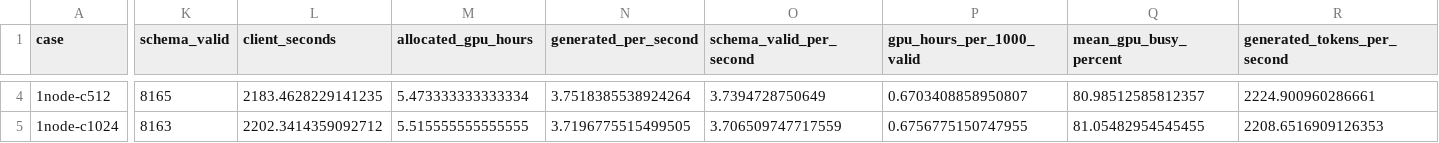
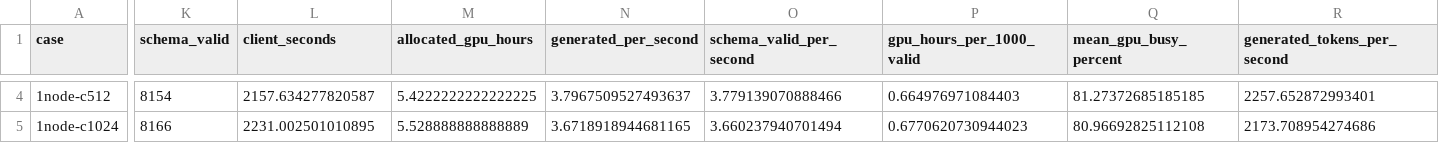
Before and after one commit to NVIDIA-NeMo/DataDesigner, a CSV file: fern/assets/structured-outputs-at-scale/nemotron-benchmark-summary.csv, drawn as a sheet; only a part is shown, gaps mark what is left out; the diff covers the shown part only; the diff names each change by its address in the sheet, - before the commit and + after, or states it on an @@ line.

```diff
--- a/fern/assets/structured-outputs-at-scale/nemotron-benchmark-summary.csv
+++ b/fern/assets/structured-outputs-at-scale/nemotron-benchmark-summary.csv
-K4 (schema_valid): 8165
+K4 (schema_valid): 8154
-L4 (client_seconds): 2183.4628229141235
+L4 (client_seconds): 2157.634277820587
-M4 (allocated_gpu_hours): 5.473333333333334
+M4 (allocated_gpu_hours): 5.4222222222222225
-N4 (generated_per_second): 3.7518385538924264
+N4 (generated_per_second): 3.7967509527493637
-O4 (schema_valid_per_second): 3.7394728750649
+O4 (schema_valid_per_second): 3.779139070888466
-P4 (gpu_hours_per_1000_valid): 0.6703408858950807
+P4 (gpu_hours_per_1000_valid): 0.664976971084403
-Q4 (mean_gpu_busy_percent): 80.98512585812357
+Q4 (mean_gpu_busy_percent): 81.27372685185185
-R4 (generated_tokens_per_second): 2224.900960286661
+R4 (generated_tokens_per_second): 2257.652872993401
-K5 (schema_valid): 8163
+K5 (schema_valid): 8166
-L5 (client_seconds): 2202.3414359092712
+L5 (client_seconds): 2231.002501010895
-M5 (allocated_gpu_hours): 5.515555555555555
+M5 (allocated_gpu_hours): 5.528888888888889
-N5 (generated_per_second): 3.7196775515499505
+N5 (generated_per_second): 3.6718918944681165
-O5 (schema_valid_per_second): 3.706509747717559
+O5 (schema_valid_per_second): 3.660237940701494
-P5 (gpu_hours_per_1000_valid): 0.6756775150747955
+P5 (gpu_hours_per_1000_valid): 0.6770620730944023
-Q5 (mean_gpu_busy_percent): 81.05482954545455
+Q5 (mean_gpu_busy_percent): 80.96692825112108
-R5 (generated_tokens_per_second): 2208.6516909126353
+R5 (generated_tokens_per_second): 2173.708954274686
```
Also changed, not shown: 104 edited cells elsewhere in this file, 5 other files.
